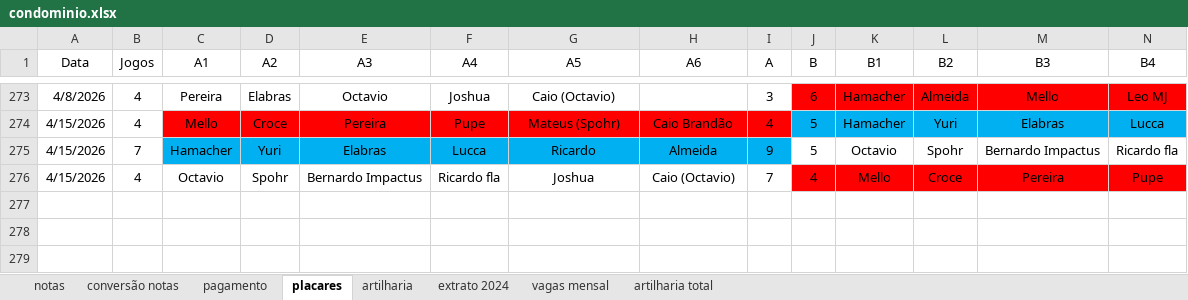
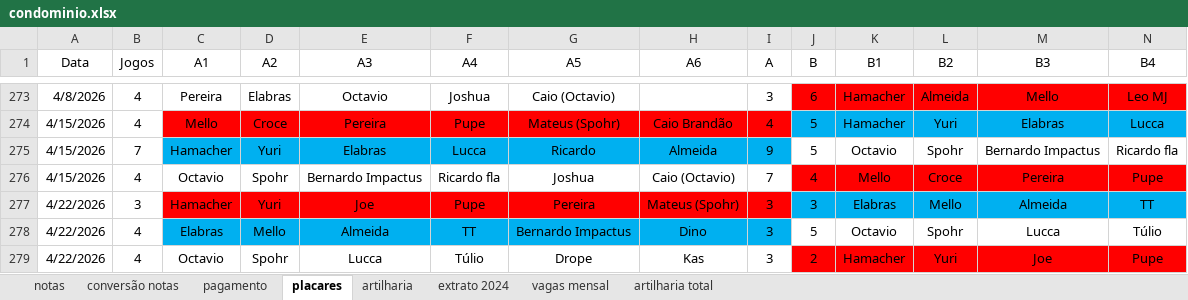
Before and after one commit to PHamacher/dashboard-pelada, an Excel workbook: data/condominio.xlsx, sheet placares, drawn as a sheet; only a part is shown, gaps mark what is left out; values as stored, in another font and other column widths than the file's, no borders; rows hold the shown columns only; the diff names each change by its address in the sheet, - before the commit and + after, or states it on an @@ line.

Commit message:
22/4/2026

```diff
--- a/data/condominio.xlsx (sheet placares)
+++ b/data/condominio.xlsx (sheet placares)
+row 277: 4/22/2026 | 3 | Hamacher | Yuri | Joe | Pupe | Pereira | Mateus (Spohr) | 3 | 3 | Elabras | Mello | Almeida | TT
+row 278: 4/22/2026 | 4 | Elabras | Mello | Almeida | TT | Bernardo Impactus | Dino | 3 | 5 | Octavio | Spohr | Lucca | Túlio
+row 279: 4/22/2026 | 4 | Octavio | Spohr | Lucca | Túlio | Drope | Kas | 3 | 2 | Hamacher | Yuri | Joe | Pupe
```
Also changed, not shown: sheet notas, sheet artilharia, formulas that keep their value.
